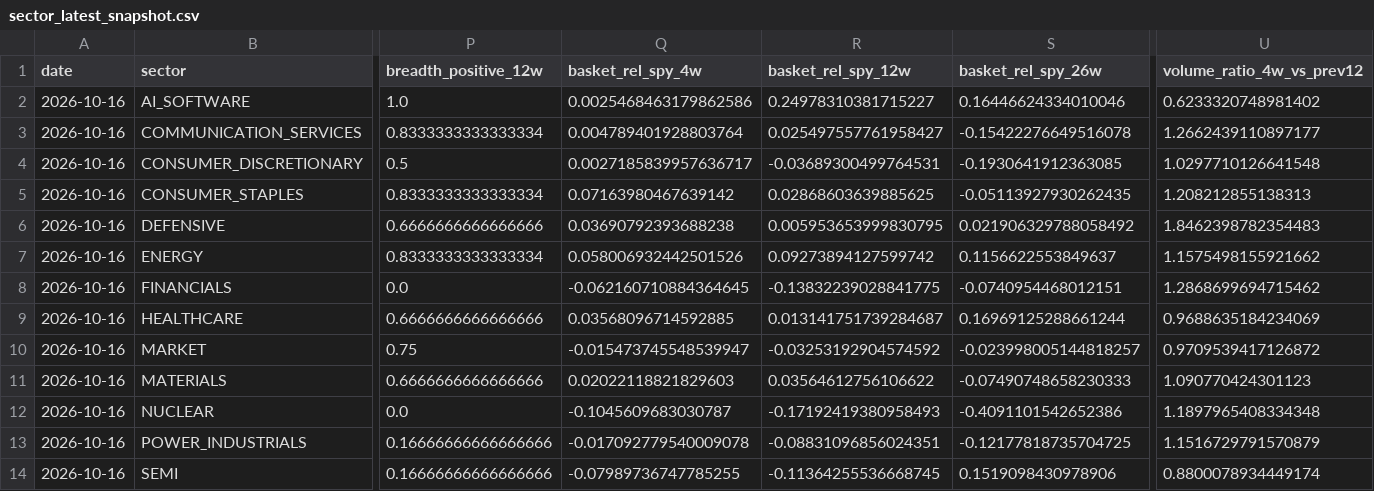
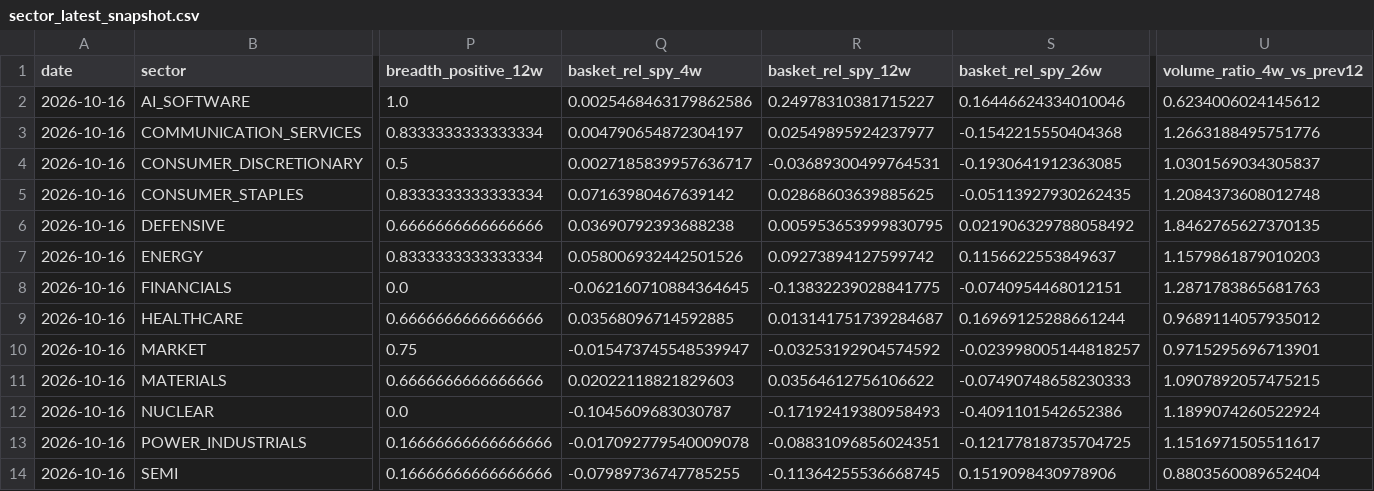
Before and after one commit to subin001893-cmyk/stock-scanner-results, a CSV file: latest/sector_latest_snapshot.csv, drawn as a sheet; only a part is shown, gaps mark what is left out; the diff names each change by its address in the sheet, - before the commit and + after, or states it on an @@ line.

```diff
--- a/latest/sector_latest_snapshot.csv
+++ b/latest/sector_latest_snapshot.csv
-U2 (volume_ratio_4w_vs_prev12): 0.6233320748981402
+U2 (volume_ratio_4w_vs_prev12): 0.6234006024145612
-Q3 (basket_rel_spy_4w): 0.004789401928803764
+Q3 (basket_rel_spy_4w): 0.004790654872304197
-R3 (basket_rel_spy_12w): 0.025497557761958427
+R3 (basket_rel_spy_12w): 0.02549895924237977
-S3 (basket_rel_spy_26w): -0.15422276649516078
+S3 (basket_rel_spy_26w): -0.1542215550404368
-U3 (volume_ratio_4w_vs_prev12): 1.2662439110897177
+U3 (volume_ratio_4w_vs_prev12): 1.2663188495751776
-U4 (volume_ratio_4w_vs_prev12): 1.0297710126641548
+U4 (volume_ratio_4w_vs_prev12): 1.0301569034305837
-U5 (volume_ratio_4w_vs_prev12): 1.208212855138313
+U5 (volume_ratio_4w_vs_prev12): 1.2084373608012748
-U6 (volume_ratio_4w_vs_prev12): 1.8462398782354483
+U6 (volume_ratio_4w_vs_prev12): 1.8462765627370135
-U7 (volume_ratio_4w_vs_prev12): 1.1575498155921662
+U7 (volume_ratio_4w_vs_prev12): 1.1579861879010203
-U8 (volume_ratio_4w_vs_prev12): 1.2868699694715462
+U8 (volume_ratio_4w_vs_prev12): 1.2871783865681763
-U9 (volume_ratio_4w_vs_prev12): 0.9688635184234069
+U9 (volume_ratio_4w_vs_prev12): 0.9689114057935012
-U10 (volume_ratio_4w_vs_prev12): 0.9709539417126872
+U10 (volume_ratio_4w_vs_prev12): 0.9715295696713901
-U11 (volume_ratio_4w_vs_prev12): 1.090770424301123
+U11 (volume_ratio_4w_vs_prev12): 1.0907892057475215
-U12 (volume_ratio_4w_vs_prev12): 1.1897965408334348
+U12 (volume_ratio_4w_vs_prev12): 1.1899074260522924
-U13 (volume_ratio_4w_vs_prev12): 1.1516729791570879
+U13 (volume_ratio_4w_vs_prev12): 1.1516971505511617
-U14 (volume_ratio_4w_vs_prev12): 0.8800078934449174
+U14 (volume_ratio_4w_vs_prev12): 0.8803560089652404
```
Also changed, not shown: latest/fred_macro_weekly.csv, latest/sector_rotation_report.csv, 9 other files.
